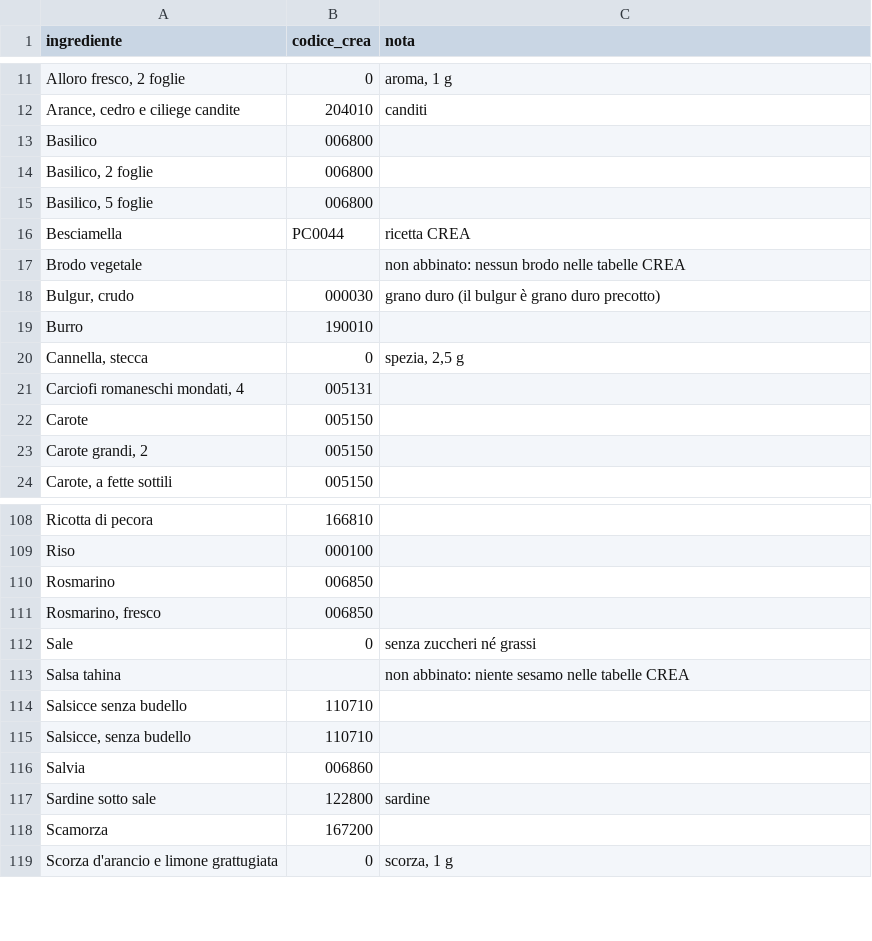
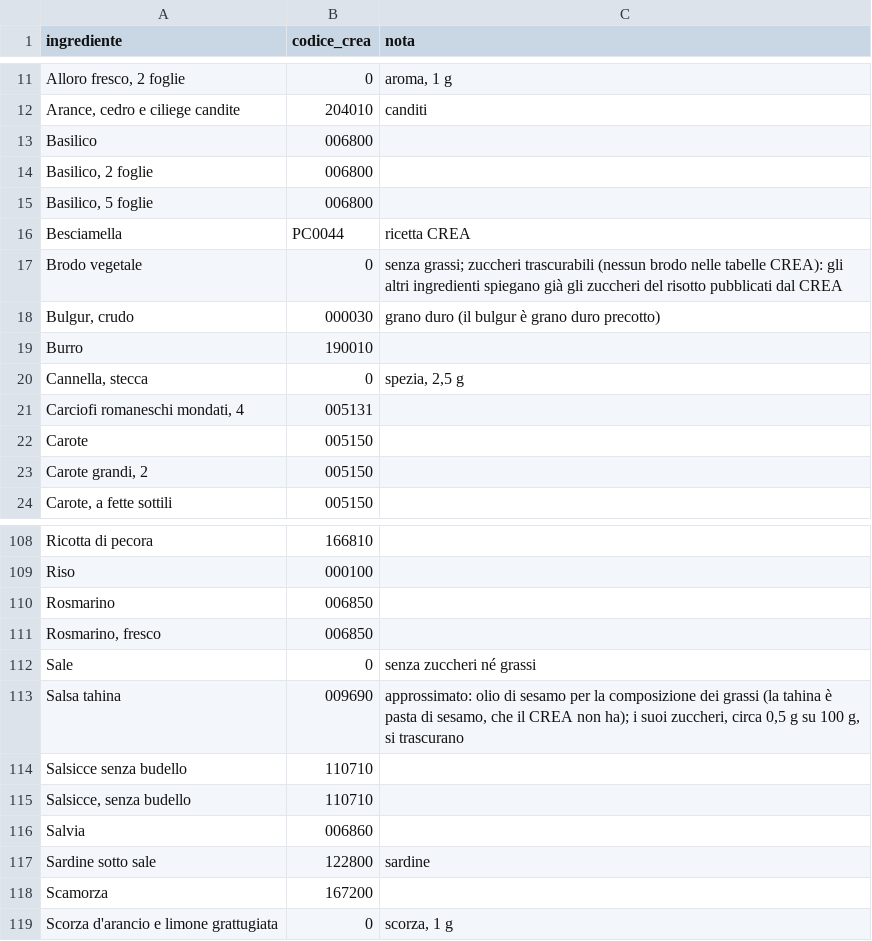
Before and after one commit to saulusprime/Food-stoplight, a CSV file: dati/ingredienti_crea.csv, drawn as a sheet; only a part is shown, gaps mark what is left out.

```diff
--- a/dati/ingredienti_crea.csv
+++ b/dati/ingredienti_crea.csv
@@ -16,3 +16,3 @@ Basilico,006800,
 Besciamella,PC0044,ricetta CREA
-Brodo vegetale,,non abbinato: nessun brodo nelle tabelle CREA
+Brodo vegetale,0,"senza grassi; zuccheri trascurabili (nessun brodo nelle tabelle CREA): gli altri ingredienti spiegano già gli zuccheri del risotto pubblicati dal CREA"
 "Bulgur, crudo",000030,grano duro (il bulgur è grano duro precotto)
@@ -112,3 +112,3 @@ Rosmarino,006850,
 Sale,0,senza zuccheri né grassi
-Salsa tahina,,non abbinato: niente sesamo nelle tabelle CREA
+Salsa tahina,009690,"approssimato: olio di sesamo per la composizione dei grassi (la tahina è pasta di sesamo, che il CREA non ha); i suoi zuccheri, circa 0,5 g su 100 g, si trascurano"
 Salsicce senza budello,110710,
```
Also changed, not shown: 54 other files.
